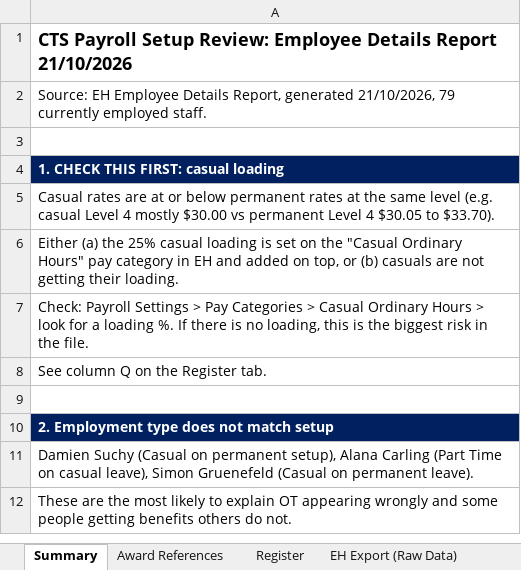
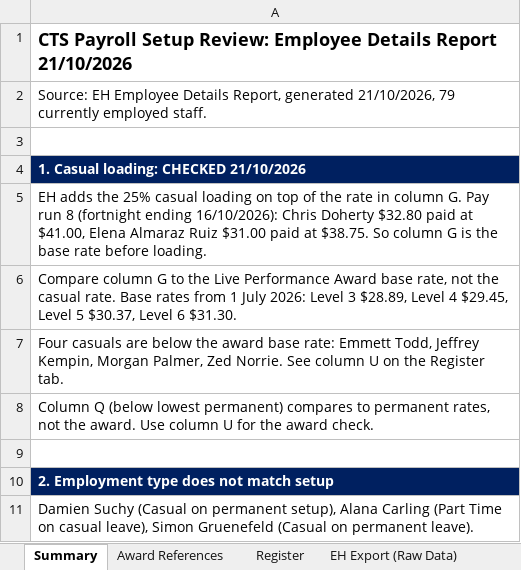
Before and after one commit to WesleyNelson-O33/Claude, an Excel workbook: awards/CTS_Payroll_Setup_Register_21102026.xlsx, sheet Summary, drawn as a sheet; only a part is shown; the shorter side is filled out with more unchanged rows; values as stored, in another font and other column widths than the file's, no borders; the diff names each change by its address in the sheet, - before the commit and + after, or states it on an @@ line.

```diff
--- a/awards/CTS_Payroll_Setup_Register_21102026.xlsx (sheet Summary)
+++ b/awards/CTS_Payroll_Setup_Register_21102026.xlsx (sheet Summary)
-A4: 1. CHECK THIS FIRST: casual loading
+A4: 1. Casual loading: CHECKED 21/10/2026
-A5: Casual rates are at or below permanent rates at the same level (e.g. casual Level 4 mostly $30.00 vs permanent Level 4 $30.05 to $33.70).
+A5: EH adds the 25% casual loading on top of the rate in column G. Pay run 8 (fortnight ending 16/10/2026): Chris Doherty $32.80 paid at $41.00, Elena Almaraz Ruiz $31.00 paid at $38.75. So column G is the base rate before loading.
-A6: Either (a) the 25% casual loading is set on the "Casual Ordinary Hours" pay category in EH and added on top, or (b) casuals are not getting their loading.
+A6: Compare column G to the Live Performance Award base rate, not the casual rate. Base rates from 1 July 2026: Level 3 $28.89, Level 4 $29.45, Level 5 $30.37, Level 6 $31.30.
-A7: Check: Payroll Settings > Pay Categories > Casual Ordinary Hours > look for a loading %. If there is no loading, this is the biggest risk in the file.
+A7: Four casuals are below the award base rate: Emmett Todd, Jeffrey Kempin, Morgan Palmer, Zed Norrie. See column U on the Register tab.
-A8: See column Q on the Register tab.
+A8: Column Q (below lowest permanent) compares to permanent rates, not the award. Use column U for the award check.
```
Also changed, not shown: sheet Register.
